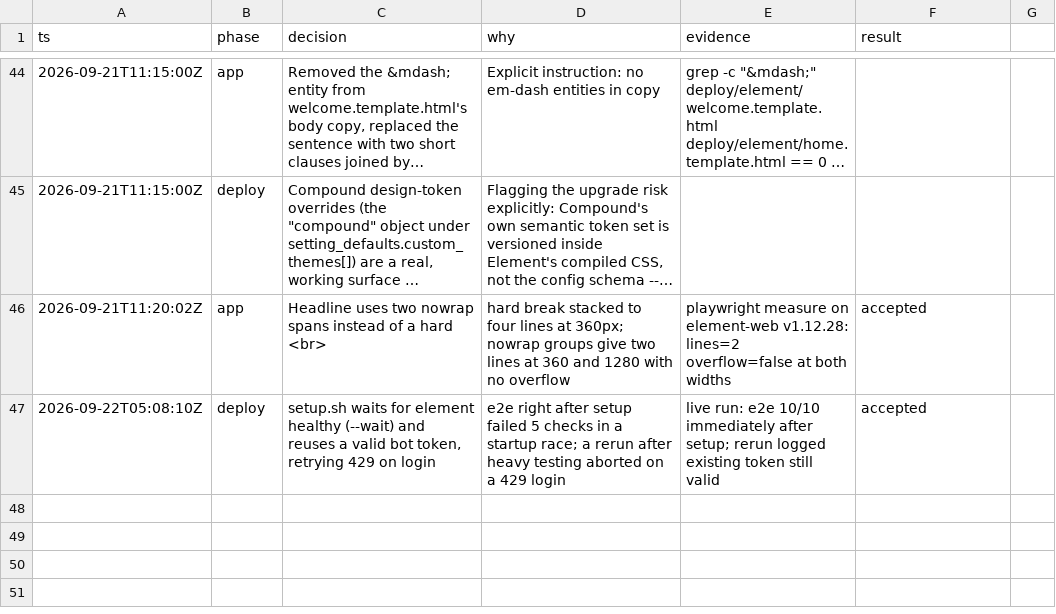
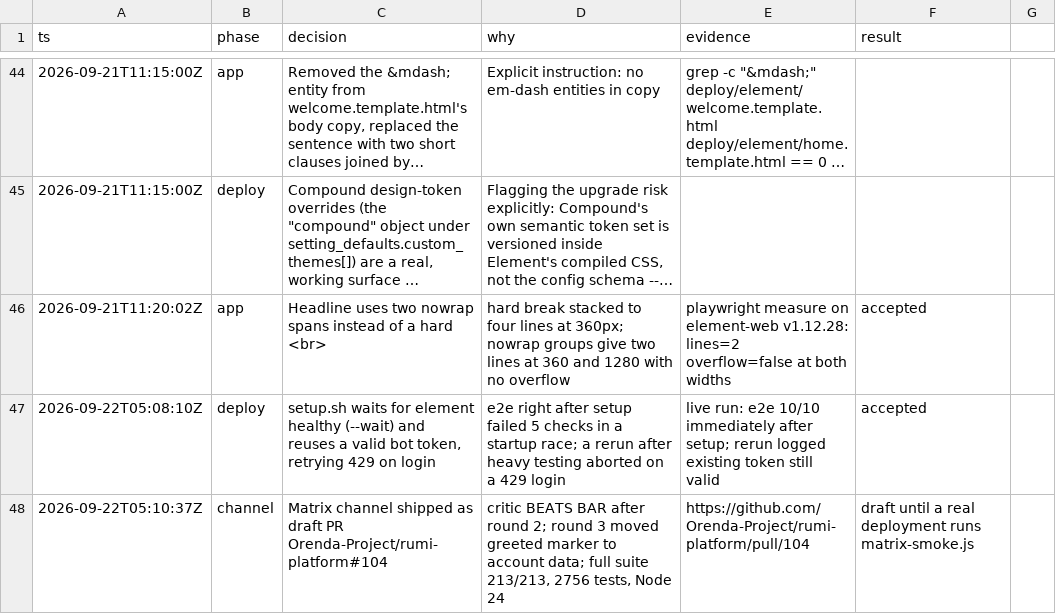
Before and after one commit to Orenda-Project/rumi-messenger, a TSV file: docs/DECISIONS.tsv, drawn as a sheet; only a part is shown, gaps mark what is left out; long unchanged cells end in …; the diff names each change by its address in the sheet, - before the commit and + after, or states it on an @@ line.

```diff
--- a/docs/DECISIONS.tsv
+++ b/docs/DECISIONS.tsv
+row 48: 2026-09-22T05:10:37Z | channel | Matrix channel shipped as draft PR Orenda-Project/rumi-platform#104 | critic BEATS BAR after round 2; round 3 moved greeted marker to account data; full suite 213/213, 2756 tests, Node 24 | https://github.com/Orenda-Project/rumi-platform/pull/104 | draft until a real deployment runs matrix-smoke.js
```
Also changed, not shown: 1 other file.
